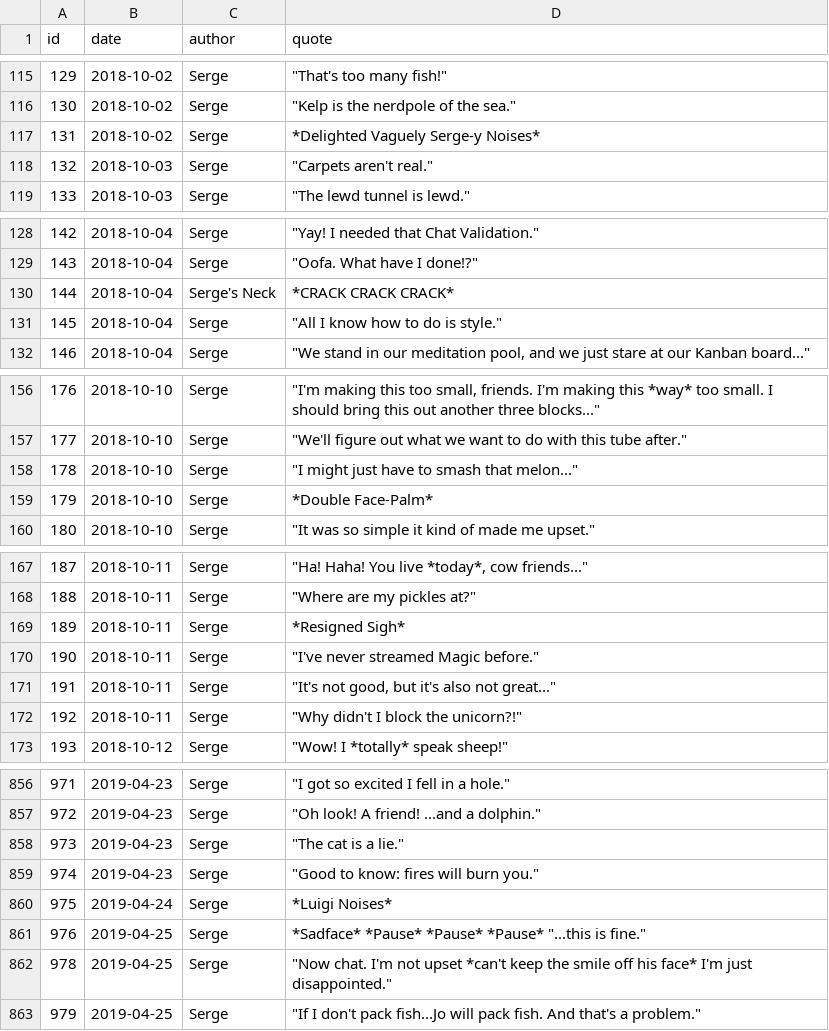
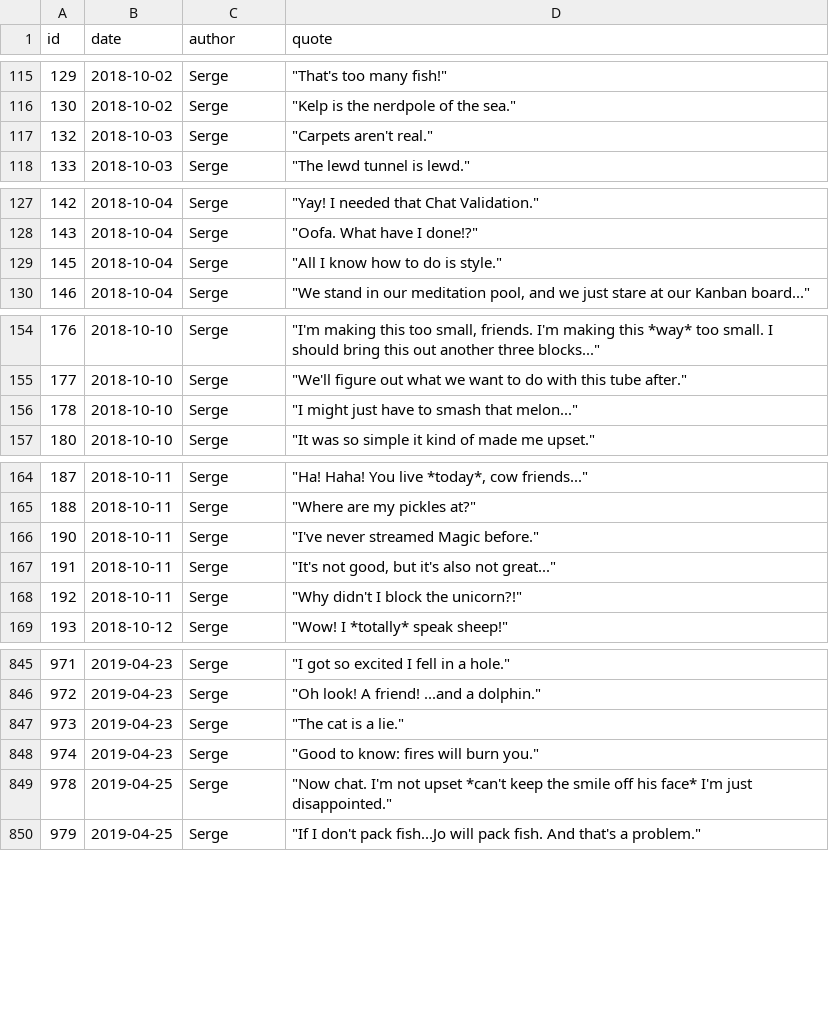
Before and after one commit to javajawa/snerge-bot, a CSV file: quotes.csv, drawn as a sheet; only a part is shown, gaps mark what is left out; the diff covers the shown part only; the diff names each change by its address in the sheet, - before the commit and + after, or states it on an @@ line.

Commit message:
Remove purely action lines

```diff
--- a/quotes.csv
+++ b/quotes.csv
-row 117: 131 | 2018-10-02 | Serge | *Delighted Vaguely Serge-y Noises*
-row 130: 144 | 2018-10-04 | Serge's Neck | *CRACK CRACK CRACK*
-row 159: 179 | 2018-10-10 | Serge | *Double Face-Palm*
-row 169: 189 | 2018-10-11 | Serge | *Resigned Sigh*
-row 860: 975 | 2019-04-24 | Serge | *Luigi Noises*
-row 861: 976 | 2019-04-25 | Serge | *Sadface* *Pause* *Pause* *Pause* "...this is fine."
```
Also changed, not shown: 22 removed rows elsewhere in this file.
